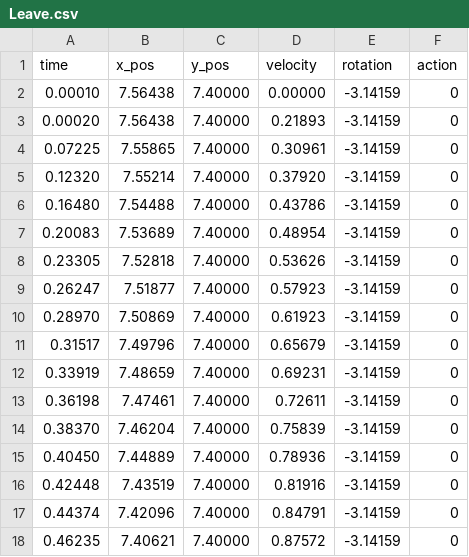
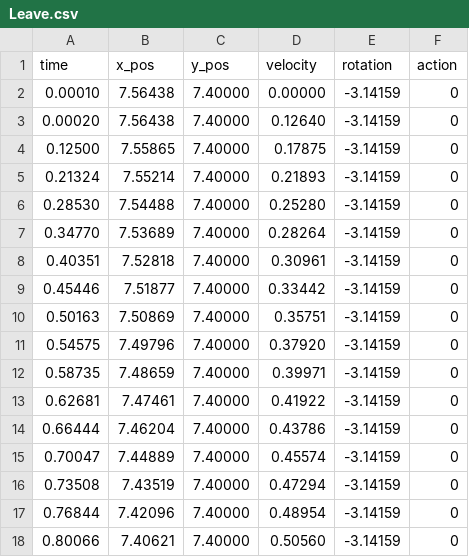
Before and after one commit to frc1511/ThunderBot2025, a CSV file: src/main/deploy/Leave.csv, drawn as a sheet; only a part is shown; the diff covers the shown part only.

```diff
--- a/src/main/deploy/Leave.csv
+++ b/src/main/deploy/Leave.csv
@@ -2,17 +2,17 @@ time,x_pos,y_pos,velocity,rotation,action
 0.00010,7.56438,7.40000,0.00000,-3.14159,0
-0.00020,7.56438,7.40000,0.21893,-3.14159,0
-0.07225,7.55865,7.40000,0.30961,-3.14159,0
-0.12320,7.55214,7.40000,0.37920,-3.14159,0
-0.16480,7.54488,7.40000,0.43786,-3.14159,0
-0.20083,7.53689,7.40000,0.48954,-3.14159,0
-0.23305,7.52818,7.40000,0.53626,-3.14159,0
-0.26247,7.51877,7.40000,0.57923,-3.14159,0
-0.28970,7.50869,7.40000,0.61923,-3.14159,0
-0.31517,7.49796,7.40000,0.65679,-3.14159,0
-0.33919,7.48659,7.40000,0.69231,-3.14159,0
-0.36198,7.47461,7.40000,0.72611,-3.14159,0
-0.38370,7.46204,7.40000,0.75839,-3.14159,0
-0.40450,7.44889,7.40000,0.78936,-3.14159,0
-0.42448,7.43519,7.40000,0.81916,-3.14159,0
-0.44374,7.42096,7.40000,0.84791,-3.14159,0
-0.46235,7.40621,7.40000,0.87572,-3.14159,0
+0.00020,7.56438,7.40000,0.12640,-3.14159,0
+0.12500,7.55865,7.40000,0.17875,-3.14159,0
+0.21324,7.55214,7.40000,0.21893,-3.14159,0
+0.28530,7.54488,7.40000,0.25280,-3.14159,0
+0.34770,7.53689,7.40000,0.28264,-3.14159,0
+0.40351,7.52818,7.40000,0.30961,-3.14159,0
+0.45446,7.51877,7.40000,0.33442,-3.14159,0
+0.50163,7.50869,7.40000,0.35751,-3.14159,0
+0.54575,7.49796,7.40000,0.37920,-3.14159,0
+0.58735,7.48659,7.40000,0.39971,-3.14159,0
+0.62681,7.47461,7.40000,0.41922,-3.14159,0
+0.66444,7.46204,7.40000,0.43786,-3.14159,0
+0.70047,7.44889,7.40000,0.45574,-3.14159,0
+0.73508,7.43519,7.40000,0.47294,-3.14159,0
+0.76844,7.42096,7.40000,0.48954,-3.14159,0
+0.80066,7.40621,7.40000,0.50560,-3.14159,0
```
Also changed, not shown: 121 edited cells elsewhere in this file, 7 other files.
